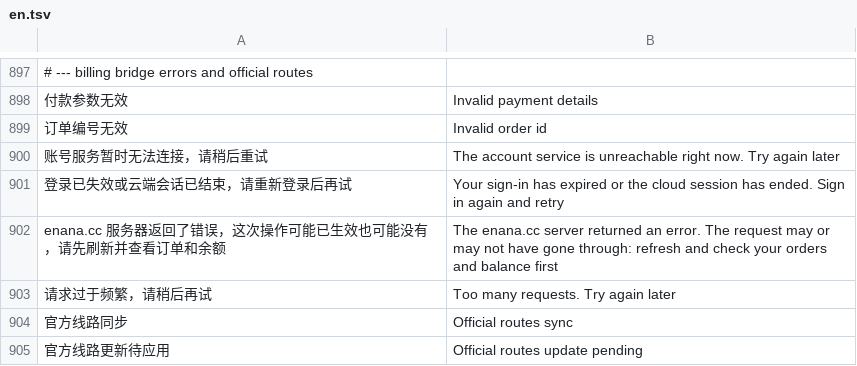
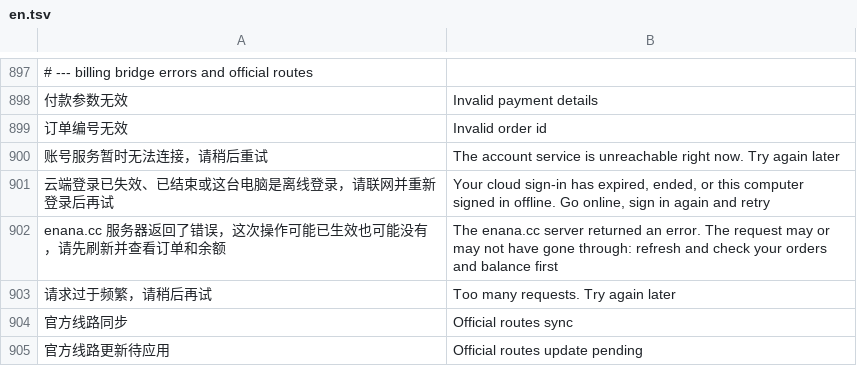
Before and after one commit to 3mmmbulus/enana, a TSV file: data/i18n/en.tsv, drawn as a sheet; only a part is shown, gaps mark what is left out; removed rows and columns are numbered as before the commit, all else as after; the diff names each change by its address in the sheet, - before the commit and + after, or states it on an @@ line.

```diff
--- a/data/i18n/en.tsv
+++ b/data/i18n/en.tsv
-row 901: 登录已失效或云端会话已结束，请重新登录后再试 | Your sign-in has expired or the cloud session has ended. Sign in again and retry
+row 901: 云端登录已失效、已结束或这台电脑是离线登录，请联网并重新登录后再试 | Your cloud sign-in has expired, ended, or this computer signed in offline. Go online, sign in again and retry
```
Also changed, not shown: 12 other files.
